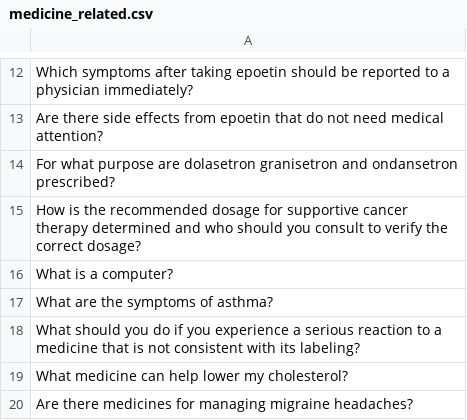
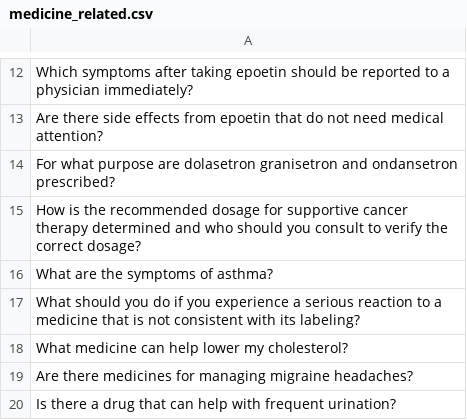
Before and after one commit to aditi3333/Medical-Chatbot, a CSV file: data/medicine_related.csv, drawn as a sheet; only a part is shown, gaps mark what is left out; the shorter side is filled out with more unchanged rows.

```diff
--- a/data/medicine_related.csv
+++ b/data/medicine_related.csv
@@ -15,3 +15,2 @@ For what purpose are dolasetron granisetron and ondansetron prescribed?
 How is the recommended dosage for supportive cancer therapy determined and who should you consult to verify the correct dosage?
-What is a computer?
 What are the symptoms of asthma?
```
Also changed, not shown: data/my_Dataset.csv, 4 other files.
